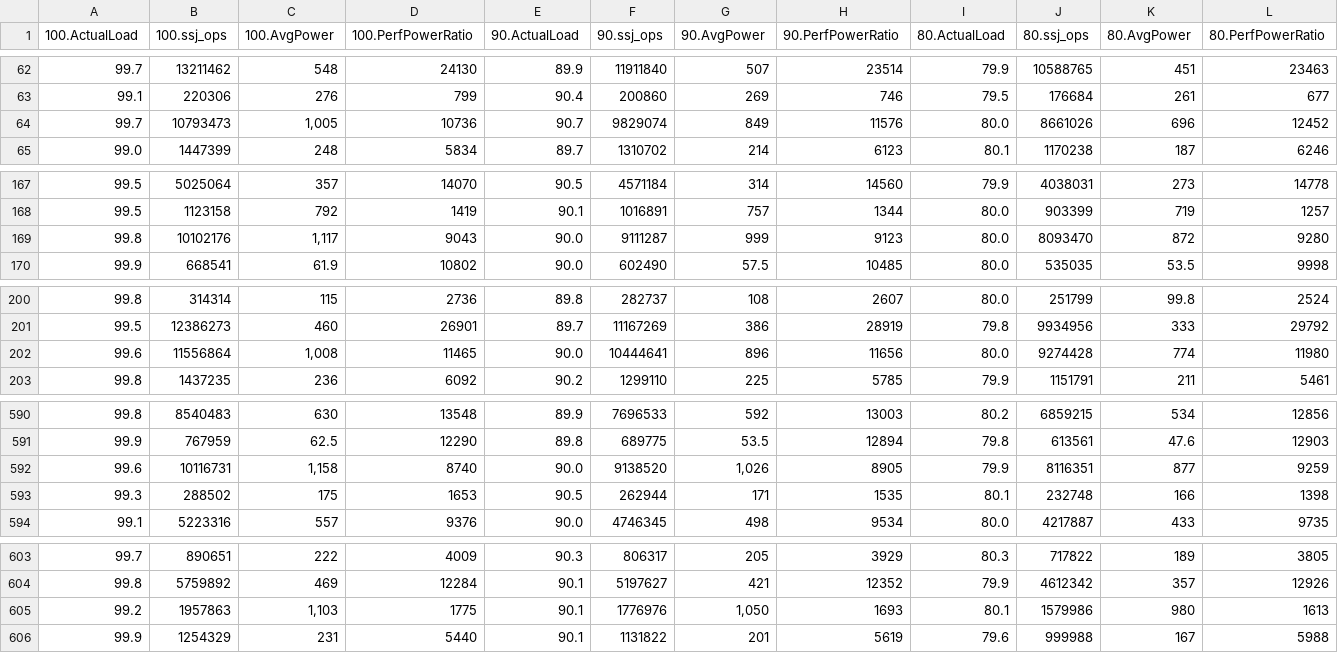
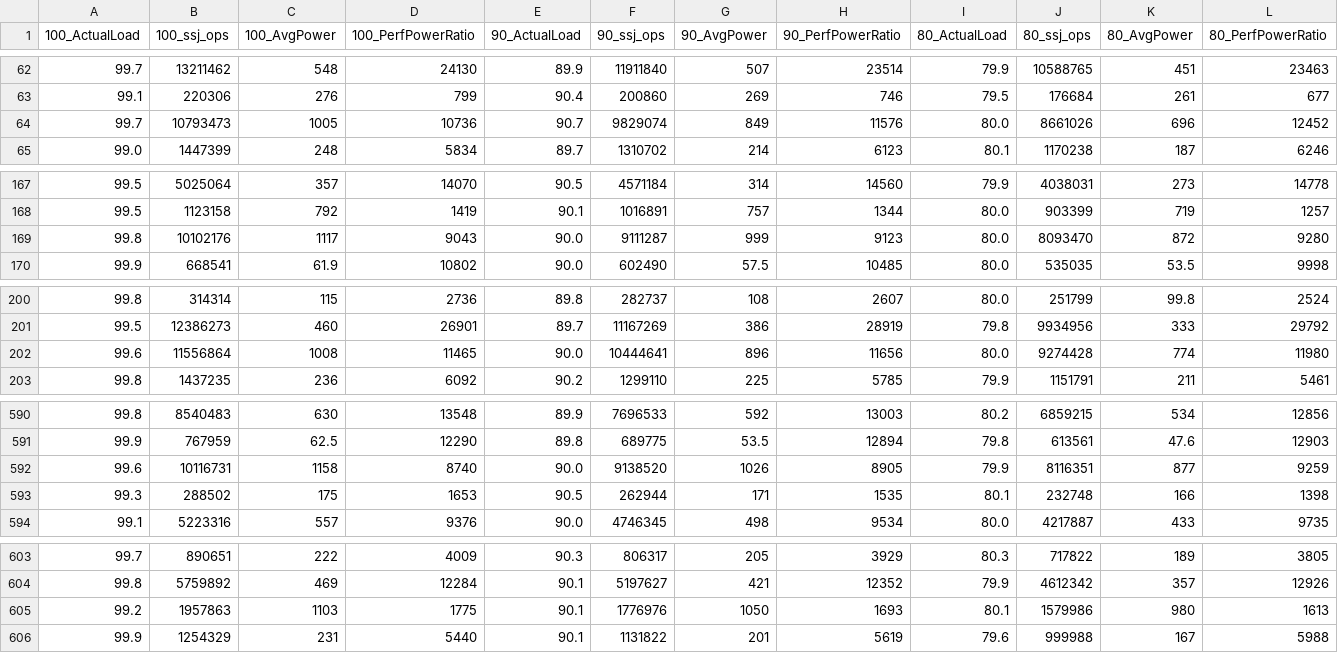
Before and after one commit to green-coding-solutions/cloud-energy, a CSV file: scripts/spec_data.csv, drawn as a sheet; only a part is shown, gaps mark what is left out; the diff covers the shown part only; the diff names each change by its address in the sheet, - before the commit and + after, or states it on an @@ line.

```diff
--- a/scripts/spec_data.csv
+++ b/scripts/spec_data.csv
-A1: 100.ActualLoad
+A1: 100_ActualLoad
-B1: 100.ssj_ops
+B1: 100_ssj_ops
-C1: 100.AvgPower
+C1: 100_AvgPower
-D1: 100.PerfPowerRatio
+D1: 100_PerfPowerRatio
-E1: 90.ActualLoad
+E1: 90_ActualLoad
-F1: 90.ssj_ops
+F1: 90_ssj_ops
-G1: 90.AvgPower
+G1: 90_AvgPower
-H1: 90.PerfPowerRatio
+H1: 90_PerfPowerRatio
-I1: 80.ActualLoad
+I1: 80_ActualLoad
-J1: 80.ssj_ops
+J1: 80_ssj_ops
-K1: 80.AvgPower
+K1: 80_AvgPower
-L1: 80.PerfPowerRatio
+L1: 80_PerfPowerRatio
-C64 (100_AvgPower): 1,005
+C64 (100_AvgPower): 1005
-C169 (100_AvgPower): 1,117
+C169 (100_AvgPower): 1117
-C202 (100_AvgPower): 1,008
+C202 (100_AvgPower): 1008
-C592 (100_AvgPower): 1,158
+C592 (100_AvgPower): 1158
-G592 (90_AvgPower): 1,026
+G592 (90_AvgPower): 1026
-C605 (100_AvgPower): 1,103
+C605 (100_AvgPower): 1103
-G605 (90_AvgPower): 1,050
+G605 (90_AvgPower): 1050
```
Also changed, not shown: 105 edited cells elsewhere in this file.
